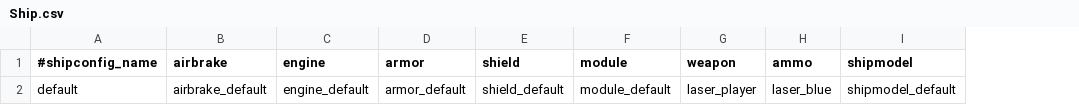
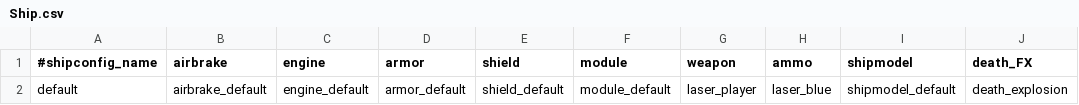
Before and after one commit to StarfighterDevTeam/StarFighter, a CSV file: Unstable/StarFighter/StarFighter/Assets/Scripts/Ship.csv, drawn as a sheet; the diff names each change by its address in the sheet, - before the commit and + after, or states it on an @@ line.

Commit message:
LoadFX fixed and Death( ) used for explosions

```diff
--- a/Unstable/StarFighter/StarFighter/Assets/Scripts/Ship.csv
+++ b/Unstable/StarFighter/StarFighter/Assets/Scripts/Ship.csv
+column J (death_FX), row 2: death_explosion
```
Also changed, not shown: Unstable/StarFighter/StarFighter/Assets/Scripts/Ammo.csv, Unstable/StarFighter/StarFighter/Assets/Scripts/Enemies.csv, 14 other files.
